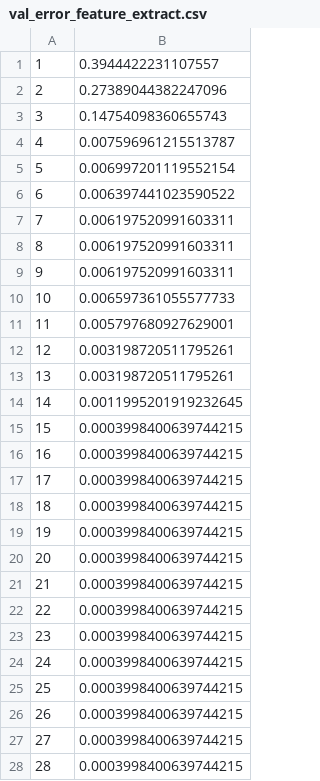
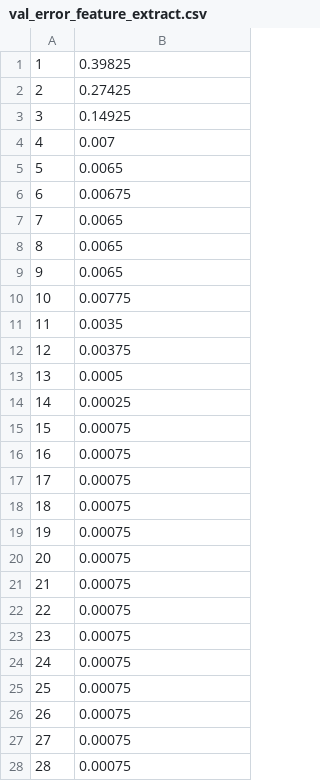
Before and after one commit to shivrajvpatil/Machine-Learning-project---Fall-2016, a CSV file: val_error_feature_extract.csv, drawn as a sheet; only a part is shown; the diff covers the shown part only.

```diff
--- a/val_error_feature_extract.csv
+++ b/val_error_feature_extract.csv
@@ -1,28 +1,28 @@
-1,0.3944422231107557
-2,0.27389044382247096
-3,0.14754098360655743
-4,0.007596961215513787
-5,0.006997201119552154
-6,0.006397441023590522
-7,0.006197520991603311
-8,0.006197520991603311
-9,0.006197520991603311
-10,0.006597361055577733
-11,0.005797680927629001
-12,0.003198720511795261
-13,0.003198720511795261
-14,0.0011995201919232645
-15,0.0003998400639744215
-16,0.0003998400639744215
-17,0.0003998400639744215
-18,0.0003998400639744215
-19,0.0003998400639744215
-20,0.0003998400639744215
-21,0.0003998400639744215
-22,0.0003998400639744215
-23,0.0003998400639744215
-24,0.0003998400639744215
-25,0.0003998400639744215
-26,0.0003998400639744215
-27,0.0003998400639744215
-28,0.0003998400639744215
+1,0.39825
+2,0.27425
+3,0.14925
+4,0.007
+5,0.0065
+6,0.00675
+7,0.0065
+8,0.0065
+9,0.0065
+10,0.00775
+11,0.0035
+12,0.00375
+13,0.0005
+14,0.00025
+15,0.00075
+16,0.00075
+17,0.00075
+18,0.00075
+19,0.00075
+20,0.00075
+21,0.00075
+22,0.00075
+23,0.00075
+24,0.00075
+25,0.00075
+26,0.00075
+27,0.00075
+28,0.00075
```
Also changed, not shown: 20 removed rows and 1 edited cell elsewhere in this file, test_error.csv, train_error.csv, 18 other files.
